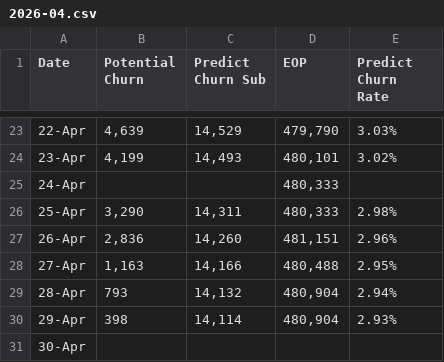
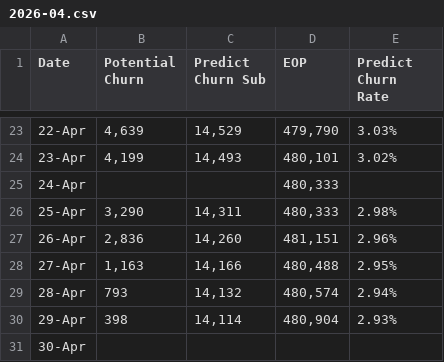
Before and after one commit to dhy-519/cbn-crm, a CSV file: 2026-04.csv, drawn as a sheet; only a part is shown, gaps mark what is left out.

Commit message:
Update 2026-04.csv

```diff
--- a/2026-04.csv
+++ b/2026-04.csv
@@ -28,3 +28,3 @@
 27-Apr,"1,163","14,166","480,488",2.95%
-28-Apr,793,"14,132","480,904",2.94%
+28-Apr,793,"14,132","480,574",2.94%
 29-Apr,398,"14,114","480,904",2.93%
```
